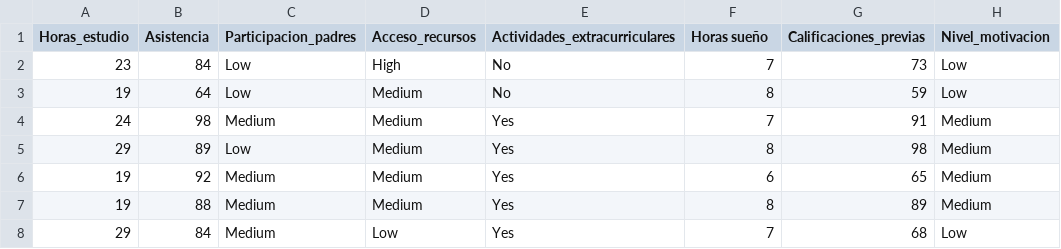
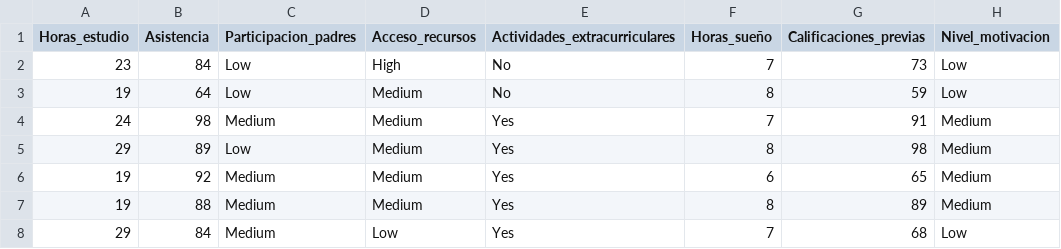
Before and after one commit to carloslomeli05/Estadistica2026, a CSV file: Factores de rendimiento estudiantil/StudentPerformanceFactors.csv, drawn as a sheet; only a part is shown; the diff names each change by its address in the sheet, - before the commit and + after, or states it on an @@ line.

Commit message:
Update StudentPerformanceFactors.csv

```diff
--- a/Factores de rendimiento estudiantil/StudentPerformanceFactors.csv
+++ b/Factores de rendimiento estudiantil/StudentPerformanceFactors.csv
-F1: Horas sueño
+F1: Horas_sueño
```
